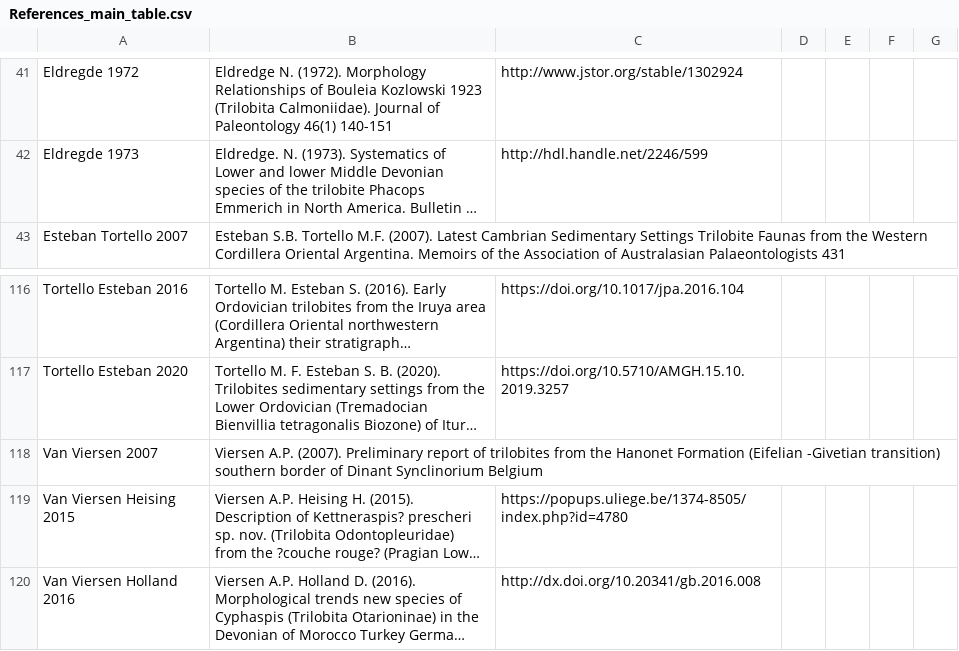
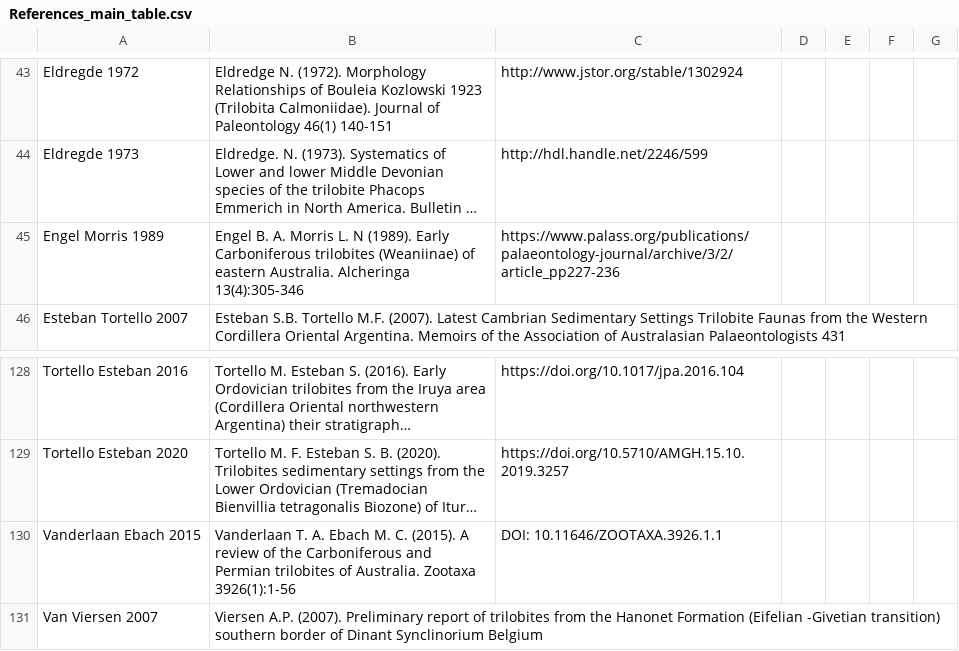
Before and after one commit to balsedie/trilomorph, a CSV file: References_main_table.csv, drawn as a sheet; only a part is shown, gaps mark what is left out; the shorter side is filled out with more unchanged rows; long unchanged cells end in …; the diff covers the shown part only; the diff names each change by its address in the sheet, - before the commit and + after, or states it on an @@ line.

```diff
--- a/References_main_table.csv
+++ b/References_main_table.csv
+row 45: Engel Morris 1989 | Engel B. A. Morris L. N (1989). Early Carboniferous trilobites (Weaniinae) of eastern Australia. Alcheringa 13(4):305-346 | https://www.palass.org/publications/palaeontology-journal/archive/3/2/article_pp227-236
+row 130: Vanderlaan Ebach 2015 | Vanderlaan T. A. Ebach M. C. (2015). A review of the Carboniferous and Permian trilobites of Australia. Zootaxa 3926(1):1-56 | DOI: 10.11646/ZOOTAXA.3926.1.1
```
Also changed, not shown: 11 added rows elsewhere in this file.
